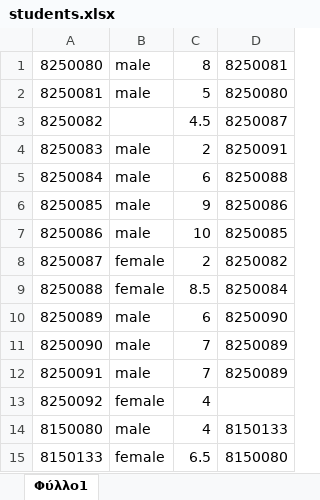
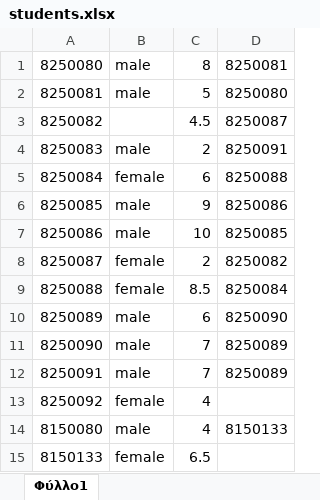
Before and after one commit to SosiMetallinos/auebcode, an Excel workbook: students.xlsx, sheet Φύλλο1, drawn as a sheet; values as stored, in another font and other column widths than the file's, no borders; the diff names each change by its address in the sheet, - before the commit and + after, or states it on an @@ line.

Commit message:
Update students.xlsx

```diff
--- a/students.xlsx (sheet Φύλλο1)
+++ b/students.xlsx (sheet Φύλλο1)
-B5: male
+B5: female
-D15: 8150080
+D15: (empty)
```
